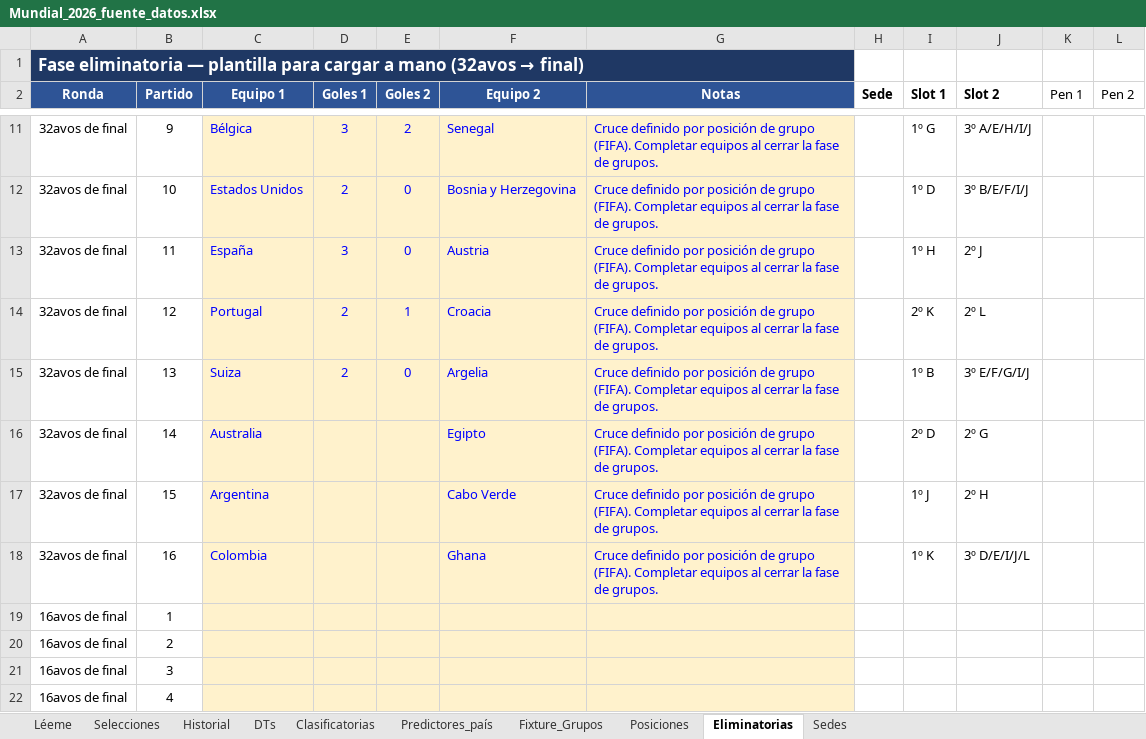
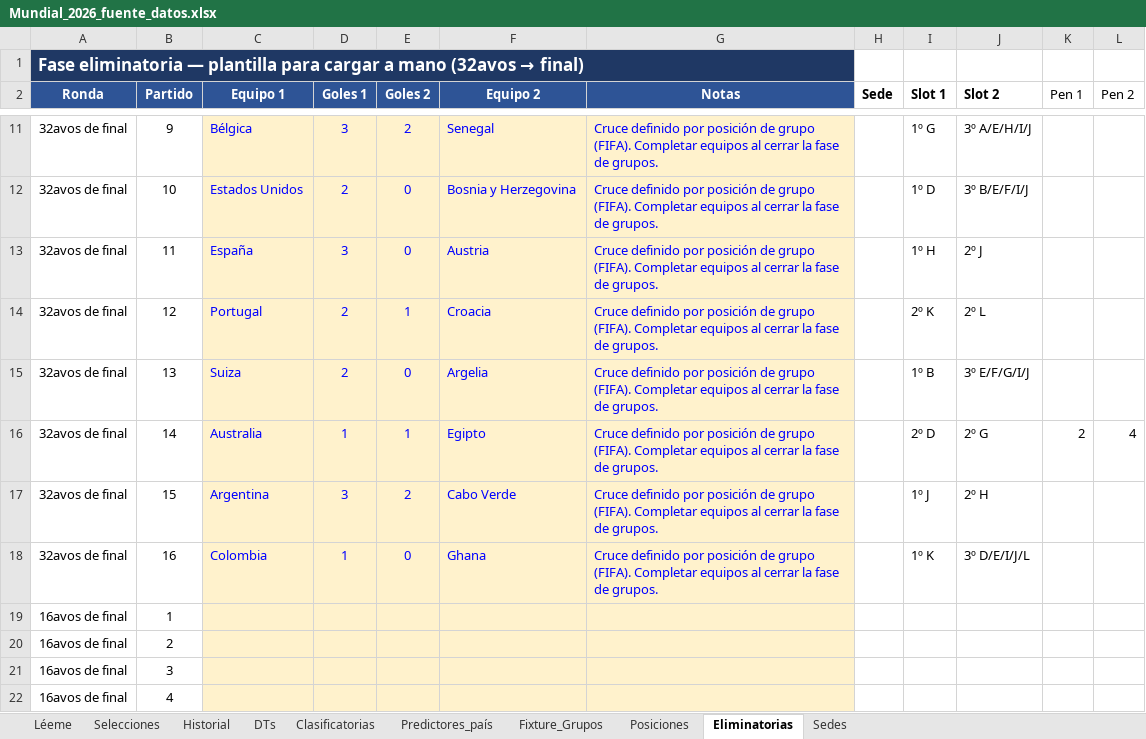
Before and after one commit to santiagoriverti/ML_prediccion_mundial2026, an Excel workbook: Mundial_2026_fuente_datos.xlsx, sheet Eliminatorias, drawn as a sheet; only a part is shown, gaps mark what is left out; values as stored, in another font and other column widths than the file's, no borders; the diff names each change by its address in the sheet, - before the commit and + after, or states it on an @@ line.

Commit message:
Add files via upload

```diff
--- a/Mundial_2026_fuente_datos.xlsx (sheet Eliminatorias)
+++ b/Mundial_2026_fuente_datos.xlsx (sheet Eliminatorias)
-D16 (Goles 1): (empty)
+D16 (Goles 1): 1
-E16 (Goles 2): (empty)
+E16 (Goles 2): 1
-K16 (Pen 1): (empty)
+K16 (Pen 1): 2
-L16 (Pen 2): (empty)
+L16 (Pen 2): 4
-D17 (Goles 1): (empty)
+D17 (Goles 1): 3
-E17 (Goles 2): (empty)
+E17 (Goles 2): 2
-D18 (Goles 1): (empty)
+D18 (Goles 1): 1
-E18 (Goles 2): (empty)
+E18 (Goles 2): 0
```
